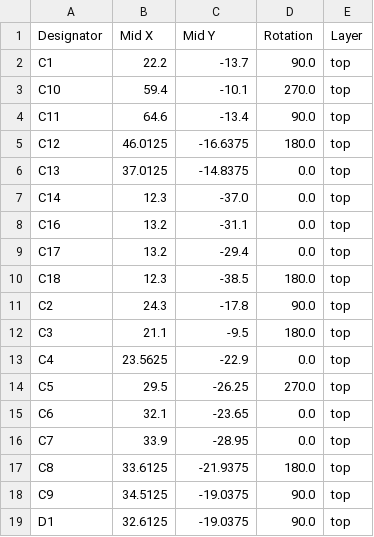
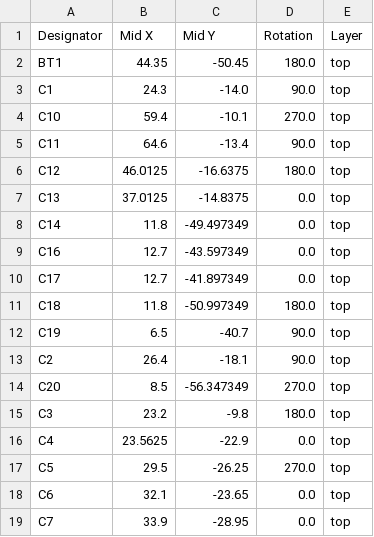
Before and after one commit to ostojaatanasijevic/big_muff_pi, a CSV file: big_muff_pi/production/positions.csv, drawn as a sheet; only a part is shown; the shorter side is filled out with more unchanged rows; the diff covers the shown part only.

```diff
--- a/big_muff_pi/production/positions.csv
+++ b/big_muff_pi/production/positions.csv
@@ -1,3 +1,4 @@
 Designator,Mid X,Mid Y,Rotation,Layer
-C1,22.2,-13.7,90.0,top
+BT1,44.35,-50.45,180.0,top
+C1,24.3,-14.0,90.0,top
 C10,59.4,-10.1,270.0,top
@@ -6,8 +7,10 @@ C12,46.0125,-16.6375,180.0,top
 C13,37.0125,-14.8375,0.0,top
-C14,12.3,-37.0,0.0,top
-C16,13.2,-31.1,0.0,top
-C17,13.2,-29.4,0.0,top
-C18,12.3,-38.5,180.0,top
-C2,24.3,-17.8,90.0,top
-C3,21.1,-9.5,180.0,top
+C14,11.8,-49.497349,0.0,top
+C16,12.7,-43.597349,0.0,top
+C17,12.7,-41.897349,0.0,top
+C18,11.8,-50.997349,180.0,top
+C19,6.5,-40.7,90.0,top
+C2,26.4,-18.1,90.0,top
+C20,8.5,-56.347349,270.0,top
+C3,23.2,-9.8,180.0,top
 C4,23.5625,-22.9,0.0,top
```
Also changed, not shown: 17 added rows, 2 removed rows and 24 edited cells elsewhere in this file, big_muff_pi/production/bom.csv, big_muff_pi/production/designators.csv, 15 other files.
